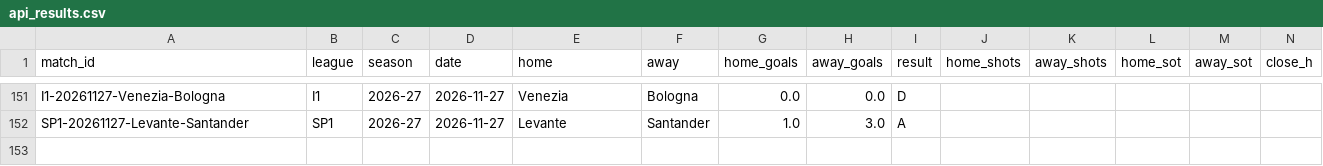
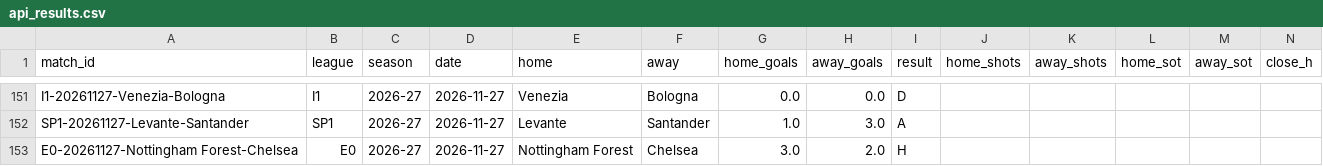
Before and after one commit to Fifiora/football-predictor, a CSV file: data/api_results.csv, drawn as a sheet; only a part is shown, gaps mark what is left out; rows hold the shown columns only; the diff names each change by its address in the sheet, - before the commit and + after, or states it on an @@ line.

```diff
--- a/data/api_results.csv
+++ b/data/api_results.csv
+row 153: E0-20261127-Nottingham Forest-Chelsea | E0 | 2026-27 | 2026-11-27 | Nottingham Forest | Chelsea | 3.0 | 2.0 | H
```
Also changed, not shown: data/prediction_log.csv, data/stake_skips.csv.
